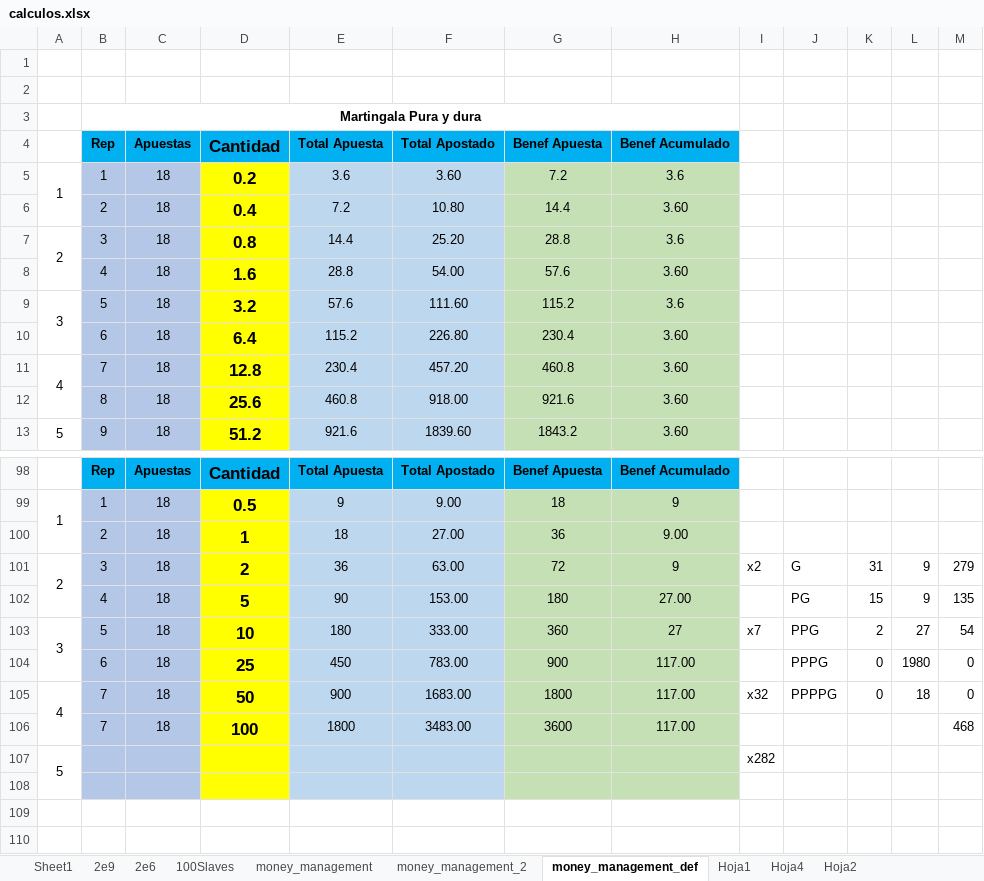
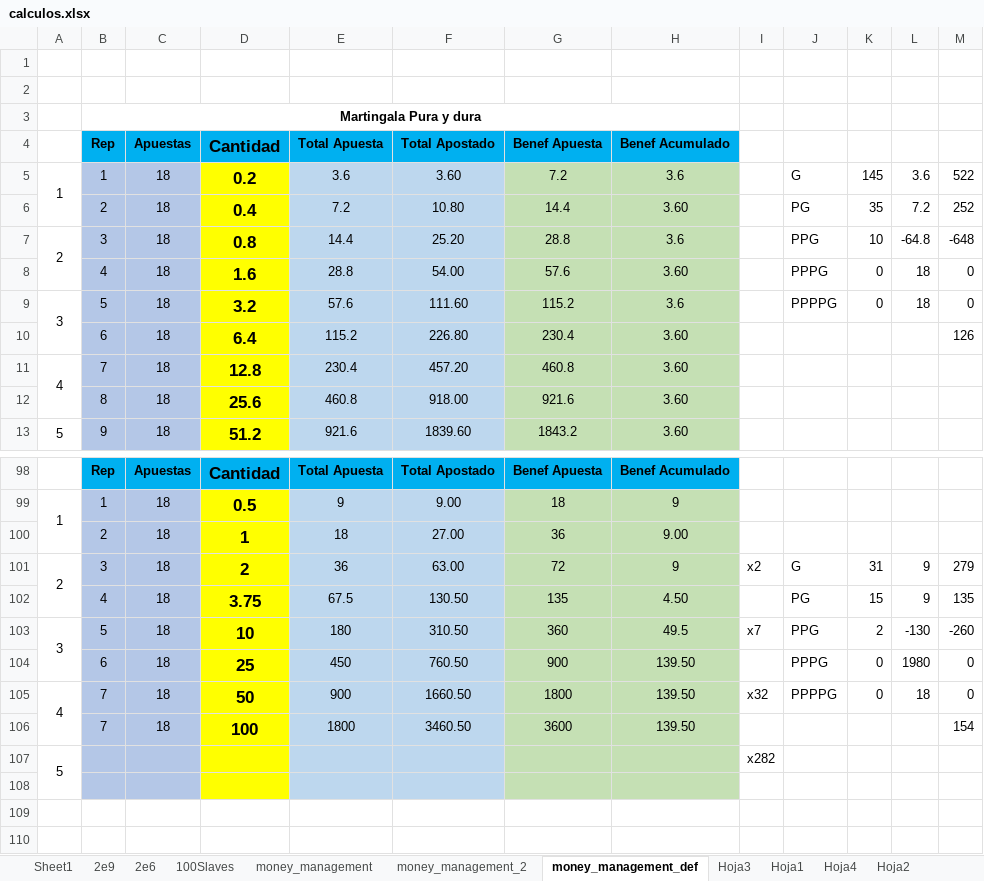
Before and after one commit to sergi-reus-code/rou_2021, an Excel workbook: temp/calculos.xlsx, sheet money_management_def, drawn as a sheet; only a part is shown, gaps mark what is left out; values as stored, in another font and other column widths than the file's, no borders; the diff covers the shown part only; the diff names each change by its address in the sheet, - before the commit and + after, or states it on an @@ line.

```diff
--- a/temp/calculos.xlsx (sheet money_management_def)
+++ b/temp/calculos.xlsx (sheet money_management_def)
+sheet tab: Hoja3
-J5: (empty)
+J5: G
-K5: (empty)
+K5: 145
-L5: (empty)
+L5: 3.6
-M5: (empty)
+M5: 522
-J6: (empty)
+J6: PG
-K6: (empty)
+K6: 35
-L6: (empty)
+L6: 7.2
-M6: (empty)
+M6: 252
-J7: (empty)
+J7: PPG
-K7: (empty)
+K7: 10
-L7: (empty)
+L7: -64.8
-M7: (empty)
+M7: -648
-J8: (empty)
+J8: PPPG
-K8:K9: (empty)
+K8:K9: 0
-L8:L9: (empty)
+L8:L9: 18
-M8:M9: (empty)
+M8:M9: 0
-J9: (empty)
+J9: PPPPG
-M10: (empty)
+M10: 126
-D102 (Cantidad): 5
+D102 (Cantidad): 3.75
-E102 (Total Apuesta): 90
+E102 (Total Apuesta): 67.5
-F102 (Total Apostado): 153.00
+F102 (Total Apostado): 130.50
-G102 (Benef Apuesta): 180
+G102 (Benef Apuesta): 135
-H102 (Benef Acumulado): 27.00
+H102 (Benef Acumulado): 4.50
-F103 (Total Apostado): 333.00
+F103 (Total Apostado): 310.50
-H103 (Benef Acumulado): 27
+H103 (Benef Acumulado): 49.5
-L103: 27
+L103: -130
-M103: 54
+M103: -260
-F104 (Total Apostado): 783.00
+F104 (Total Apostado): 760.50
-H104:H106 (Benef Acumulado): 117.00
+H104:H106 (Benef Acumulado): 139.50
-F105 (Total Apostado): 1683.00
+F105 (Total Apostado): 1660.50
-F106 (Total Apostado): 3483.00
+F106 (Total Apostado): 3460.50
-M106: 468
+M106: 154
```
Also changed, not shown: 20 added rows, 24 edited cells and merged cells elsewhere in this sheet.
